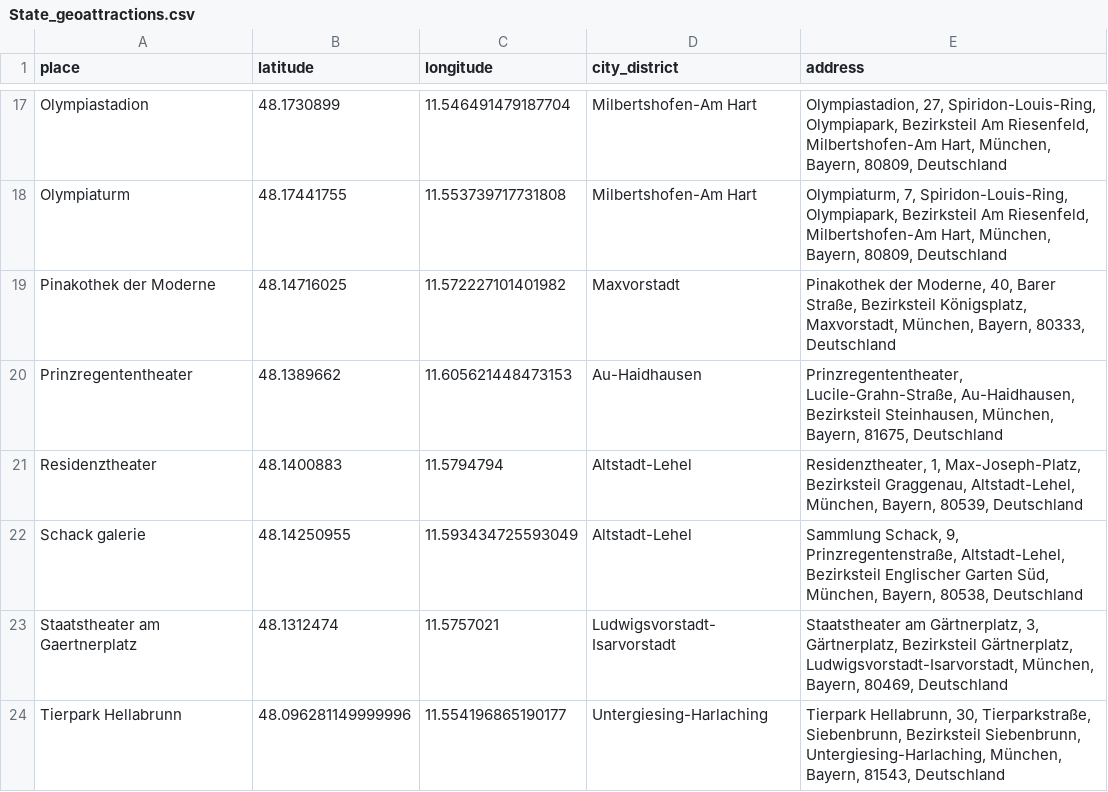
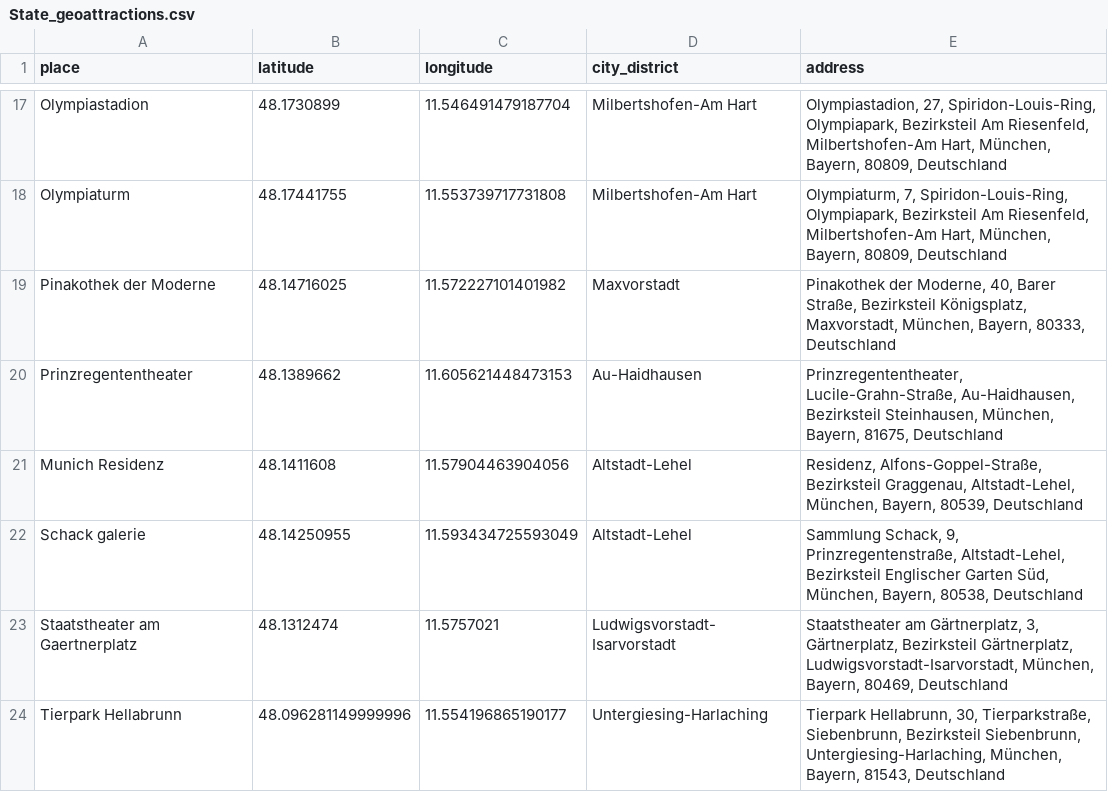
Before and after one commit to sfxsalem/Co-Tour, a CSV file: web_app/data/geocoordinates/State_geoattractions.csv, drawn as a sheet; only a part is shown, gaps mark what is left out; removed rows and columns are numbered as before the commit, all else as after; the diff names each change by its address in the sheet, - before the commit and + after, or states it on an @@ line.

Commit message:
fix: restore Munich Residenz forecast coordinates (#18)
Replace the mismatched Residenztheater coordinate with the canonical Munich Residenz record, remove the geocoding exception, and assert all 23 forecast points across service and HTTP tests.\n\nCloses #16

Co-authored-by: Salem Sfaxi <Salem.Sfaxi@partner.bmwgroup.com>

```diff
--- a/web_app/data/geocoordinates/State_geoattractions.csv
+++ b/web_app/data/geocoordinates/State_geoattractions.csv
-row 21: Residenztheater | 48.1400883 | 11.5794794 | Altstadt-Lehel | Residenztheater, 1, Max-Joseph-Platz, Bezirksteil Graggenau, Altstadt-Lehel, München, Bayern, 80539, Deutschland
+row 21: Munich Residenz | 48.1411608 | 11.57904463904056 | Altstadt-Lehel | Residenz, Alfons-Goppel-Straße, Bezirksteil Graggenau, Altstadt-Lehel, München, Bayern, 80539, Deutschland
```
Also changed, not shown: 6 other files.
